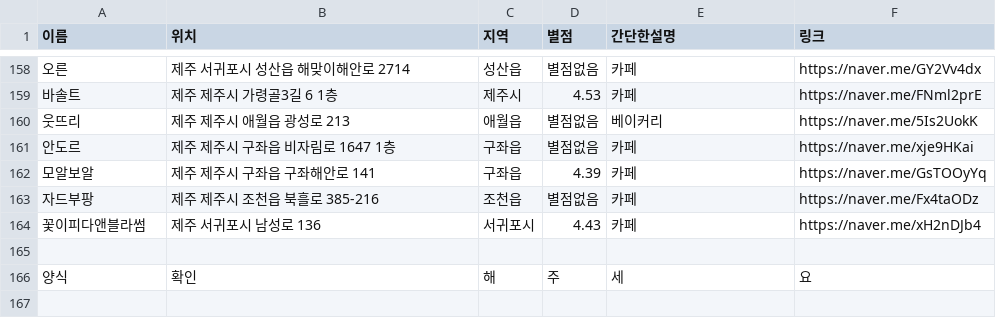
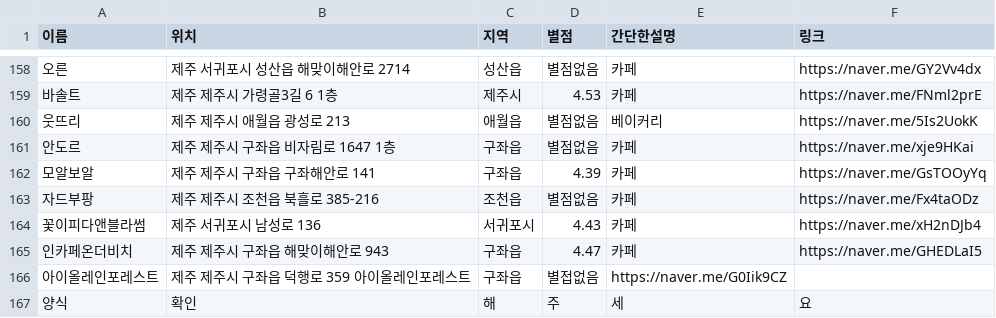
Before and after one commit to OSS-3-MINTAEK/Recomendataion_Place, a CSV file: cafe_place_data.csv, drawn as a sheet; only a part is shown, gaps mark what is left out; the diff names each change by its address in the sheet, - before the commit and + after, or states it on an @@ line.

Commit message:
추가

```diff
--- a/cafe_place_data.csv
+++ b/cafe_place_data.csv
-row 165: (empty)
+row 165: 인카페온더비치 | 제주 제주시 구좌읍 해맞이해안로 943 | 구좌읍 | 4.47 | 카페 | https://naver.me/GHEDLaI5
+row 166: 아이올레인포레스트 | 제주 제주시 구좌읍 덕행로 359 아이올레인포레스트 | 구좌읍 | 별접없음 | https://naver.me/G0Iik9CZ
```
